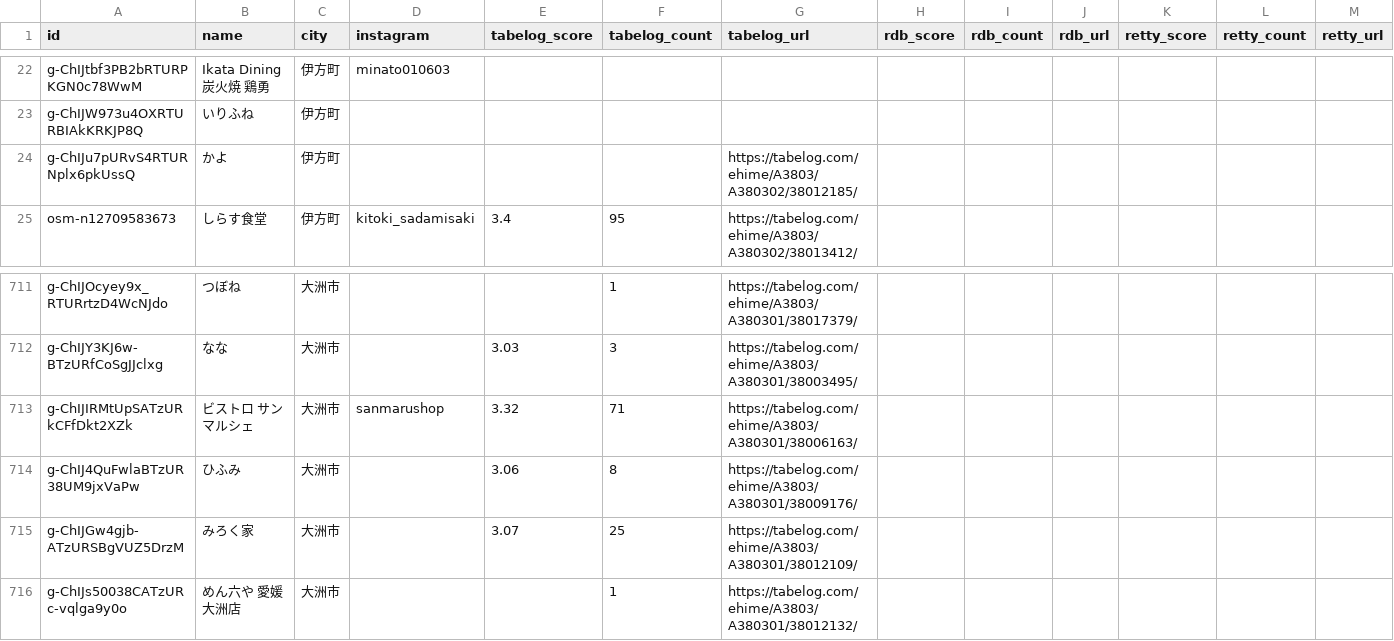
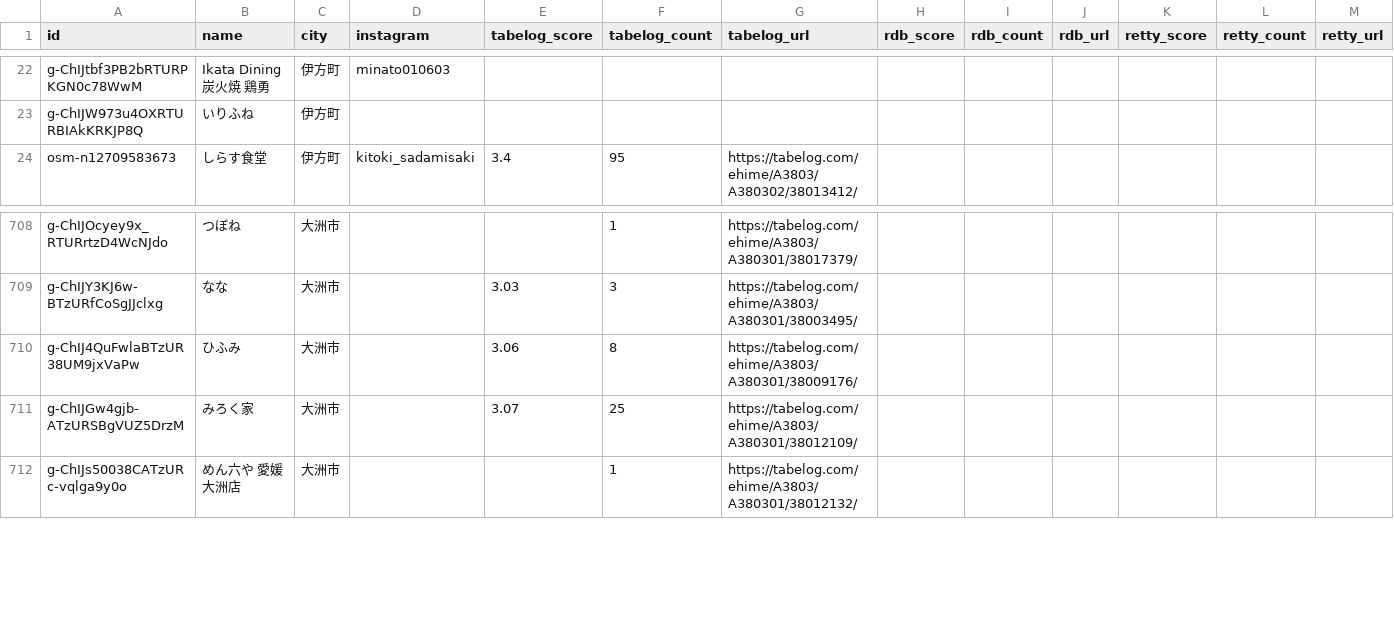
Before and after one commit to uskpn/ramen38, a CSV file: data/ratings.csv, drawn as a sheet; only a part is shown, gaps mark what is left out; rows hold the shown columns only; the diff covers the shown part only; the diff names each change by its address in the sheet, - before the commit and + after, or states it on an @@ line.

```diff
--- a/data/ratings.csv
+++ b/data/ratings.csv
-row 24: g-ChIJu7pURvS4RTURNplx6pkUssQ | かよ | 伊方町 |  |  |  | https://tabelog.com/ehime/A3803/A380302/38012185/
-row 713: g-ChIJIRMtUpSATzURkCFfDkt2XZk | ビストロ サンマルシェ | 大洲市 | sanmarushop | 3.32 | 71 | https://tabelog.com/ehime/A3803/A380301/38006163/
```
Also changed, not shown: 7 removed rows elsewhere in this file, 6 other files.
